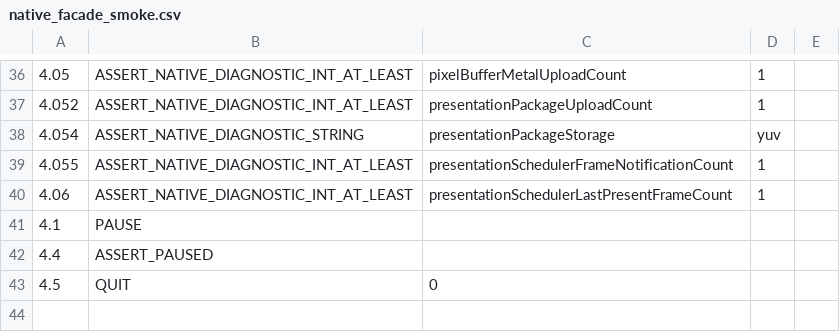
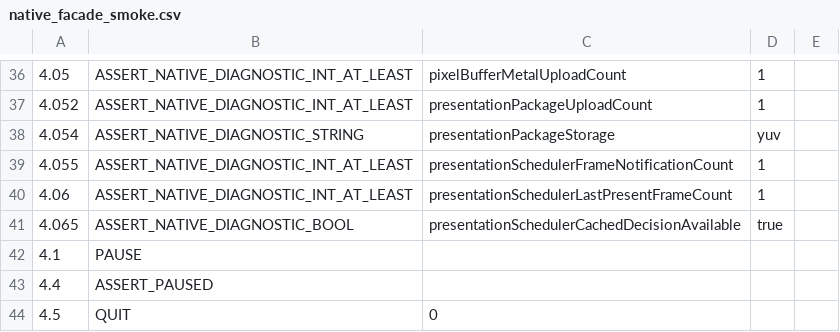
Before and after one commit to Nakiha/VoidPlayer, a CSV file: ui_tests/macos/native_facade_smoke.csv, drawn as a sheet; only a part is shown, gaps mark what is left out.

```diff
--- a/ui_tests/macos/native_facade_smoke.csv
+++ b/ui_tests/macos/native_facade_smoke.csv
@@ -40,2 +40,3 @@
 4.06, ASSERT_NATIVE_DIAGNOSTIC_INT_AT_LEAST, presentationSchedulerLastPresentFrameCount, 1
+4.065, ASSERT_NATIVE_DIAGNOSTIC_BOOL, presentationSchedulerCachedDecisionAvailable, true
 4.1, PAUSE
```
Also changed, not shown: ui_tests/macos/native_4k60_playback_smoke.csv, 4 other files.
